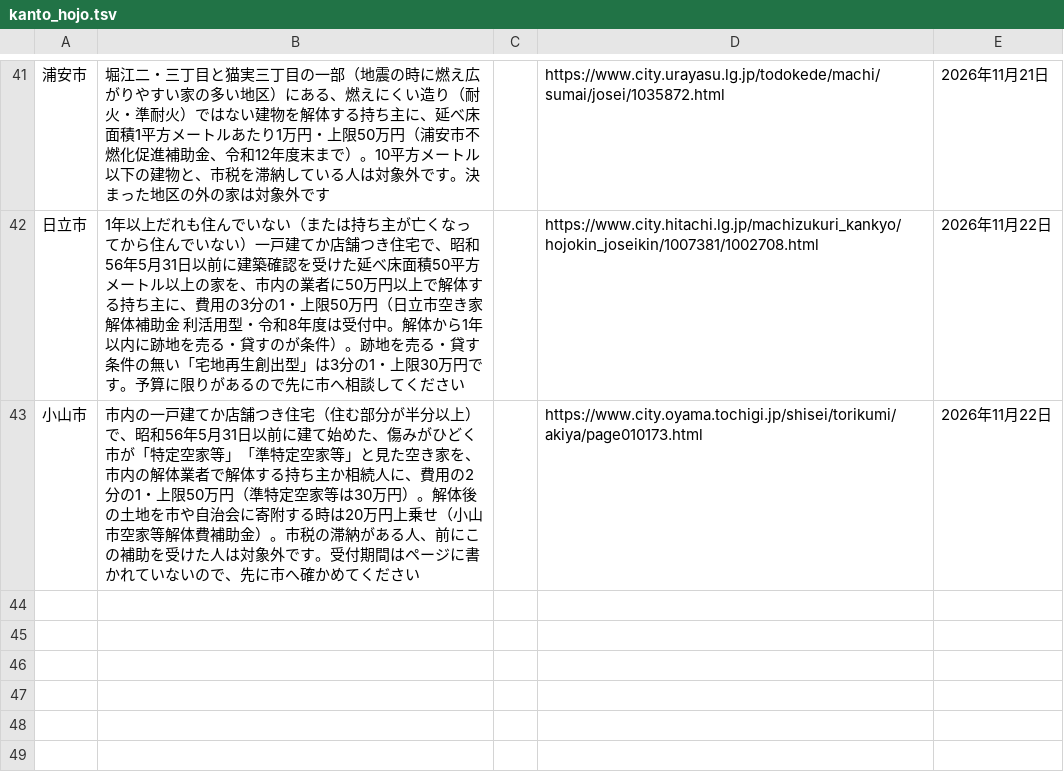
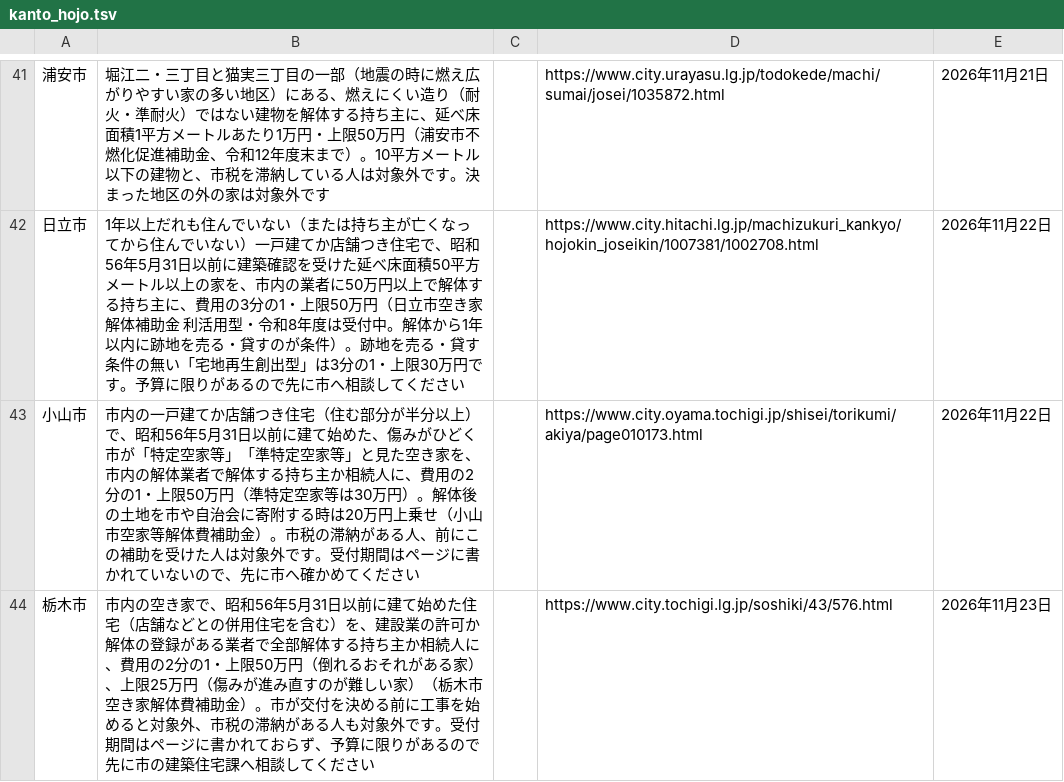
Before and after one commit to oreusa/usagi-fudosan-media, a TSV file: tools/kaitai/kanto_hojo.tsv, drawn as a sheet; only a part is shown, gaps mark what is left out; the diff names each change by its address in the sheet, - before the commit and + after, or states it on an @@ line.

```diff
--- a/tools/kaitai/kanto_hojo.tsv
+++ b/tools/kaitai/kanto_hojo.tsv
+row 44: 栃木市 | 市内の空き家で、昭和56年5月31日以前に建て始めた住宅（店舗などとの併用住宅を含む）を、建設業の許可か解体の登録がある業者で全部解体する持ち主か相続人に、費用の2分の1・上限50万円（倒れるおそれがある家）、上限25万円（傷みが進み直すのが難しい家）（栃木市空き家解体費補助金）。市が交付を決める前に工事を始めると対象外、市税の滞納がある人も対象外です。受付期間はページに書かれておらず、予算に限りがあるので先に市の建築住宅課へ相談してください |  | https://www.city.tochigi.lg.jp/soshiki/43/576.html | 2026年11月23日
```
Also changed, not shown: 2 other files.
